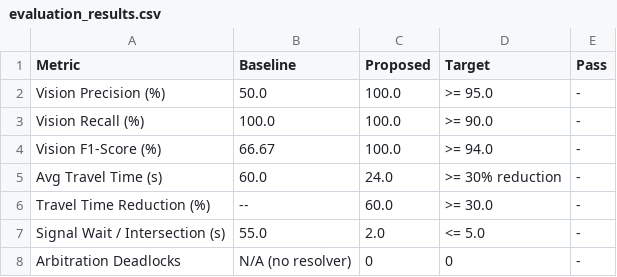
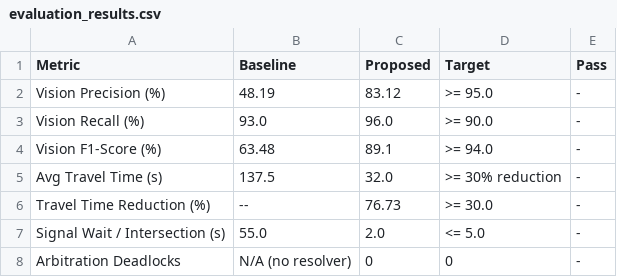
Before and after one commit to DivyanshLashkari/intelligent-green-corridor, a CSV file: evaluation/evaluation_results.csv, drawn as a sheet.

```diff
--- a/evaluation/evaluation_results.csv
+++ b/evaluation/evaluation_results.csv
@@ -1,7 +1,7 @@
 Metric,Baseline,Proposed,Target,Pass
-Vision Precision (%),50.0,100.0,>= 95.0,-
-Vision Recall (%),100.0,100.0,>= 90.0,-
-Vision F1-Score (%),66.67,100.0,>= 94.0,-
-Avg Travel Time (s),60.0,24.0,>= 30% reduction,-
-Travel Time Reduction (%),--,60.0,>= 30.0,-
+Vision Precision (%),48.19,83.12,>= 95.0,-
+Vision Recall (%),93.0,96.0,>= 90.0,-
+Vision F1-Score (%),63.48,89.1,>= 94.0,-
+Avg Travel Time (s),137.5,32.0,>= 30% reduction,-
+Travel Time Reduction (%),--,76.73,>= 30.0,-
 Signal Wait / Intersection (s),55.0,2.0,<= 5.0,-
```
Also changed, not shown: evaluation/proposed_step_data.csv, 5 other files.
